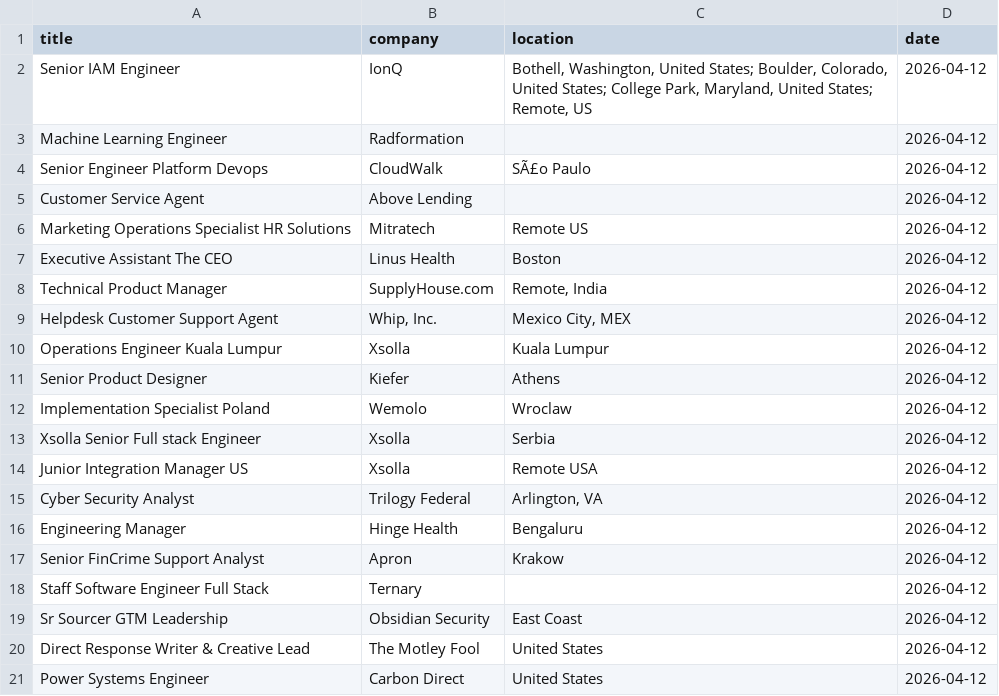
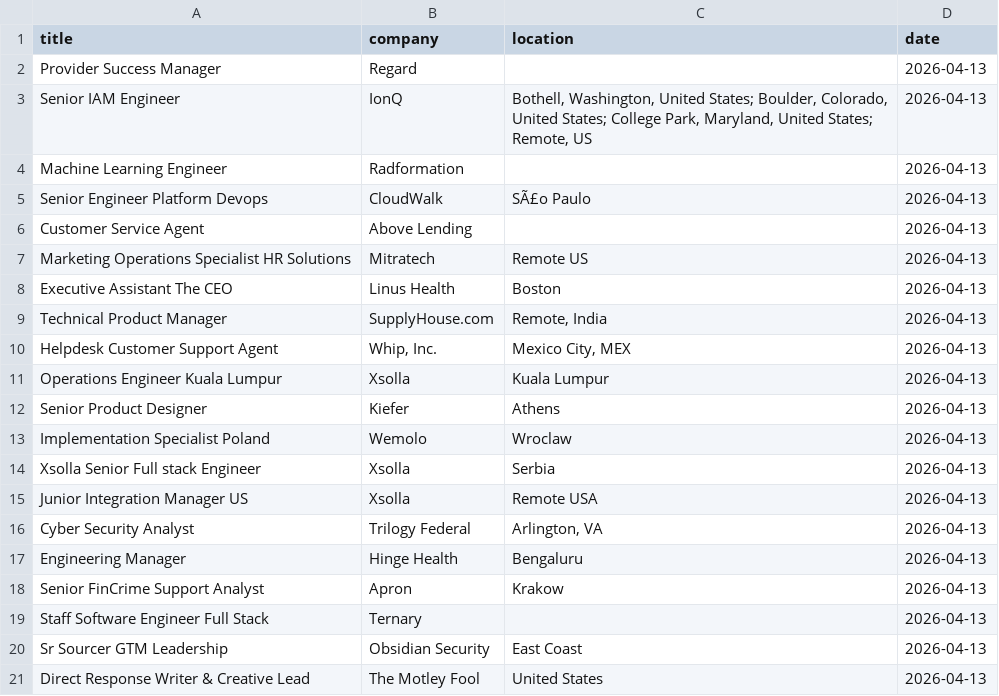
Before and after one commit to vvreddy4/Data-pipeline, a CSV file: data/raw_jobs.csv, drawn as a sheet.

```diff
--- a/data/raw_jobs.csv
+++ b/data/raw_jobs.csv
@@ -1,21 +1,21 @@
 title,company,location,date
-Senior IAM Engineer,IonQ,"Bothell, Washington, United States; Boulder, Colorado, United States; College Park, Maryland, United States; Remote, US",2026-04-12
-Machine Learning Engineer,Radformation,,2026-04-12
-Senior Engineer Platform Devops,CloudWalk,SÃ£o Paulo,2026-04-12
-Customer Service Agent,Above Lending,,2026-04-12
-Marketing Operations Specialist HR Solutions,Mitratech,Remote US,2026-04-12
-Executive Assistant The CEO,Linus Health,Boston,2026-04-12
-Technical Product Manager,SupplyHouse.com,"Remote, India",2026-04-12
-Helpdesk Customer Support Agent,"Whip, Inc.","Mexico City, MEX",2026-04-12
-Operations Engineer Kuala Lumpur,Xsolla,Kuala Lumpur,2026-04-12
-Senior Product Designer,Kiefer,Athens,2026-04-12
-Implementation Specialist Poland,Wemolo,Wroclaw,2026-04-12
-Xsolla Senior Full stack Engineer,Xsolla,Serbia,2026-04-12
-Junior Integration Manager US,Xsolla,Remote USA,2026-04-12
-Cyber Security Analyst,Trilogy Federal,"Arlington, VA",2026-04-12
-Engineering Manager,Hinge Health,Bengaluru,2026-04-12
-Senior FinCrime Support Analyst,Apron,Krakow,2026-04-12
-Staff Software Engineer Full Stack,Ternary,,2026-04-12
-Sr Sourcer GTM Leadership,Obsidian Security,East Coast,2026-04-12
-Direct Response Writer & Creative Lead,The Motley Fool,United States,2026-04-12
-Power Systems Engineer,Carbon Direct,United States,2026-04-12
+Provider Success Manager,Regard,,2026-04-13
+Senior IAM Engineer,IonQ,"Bothell, Washington, United States; Boulder, Colorado, United States; College Park, Maryland, United States; Remote, US",2026-04-13
+Machine Learning Engineer,Radformation,,2026-04-13
+Senior Engineer Platform Devops,CloudWalk,SÃ£o Paulo,2026-04-13
+Customer Service Agent,Above Lending,,2026-04-13
+Marketing Operations Specialist HR Solutions,Mitratech,Remote US,2026-04-13
+Executive Assistant The CEO,Linus Health,Boston,2026-04-13
+Technical Product Manager,SupplyHouse.com,"Remote, India",2026-04-13
+Helpdesk Customer Support Agent,"Whip, Inc.","Mexico City, MEX",2026-04-13
+Operations Engineer Kuala Lumpur,Xsolla,Kuala Lumpur,2026-04-13
+Senior Product Designer,Kiefer,Athens,2026-04-13
+Implementation Specialist Poland,Wemolo,Wroclaw,2026-04-13
+Xsolla Senior Full stack Engineer,Xsolla,Serbia,2026-04-13
+Junior Integration Manager US,Xsolla,Remote USA,2026-04-13
+Cyber Security Analyst,Trilogy Federal,"Arlington, VA",2026-04-13
+Engineering Manager,Hinge Health,Bengaluru,2026-04-13
+Senior FinCrime Support Analyst,Apron,Krakow,2026-04-13
+Staff Software Engineer Full Stack,Ternary,,2026-04-13
+Sr Sourcer GTM Leadership,Obsidian Security,East Coast,2026-04-13
+Direct Response Writer & Creative Lead,The Motley Fool,United States,2026-04-13
```
Also changed, not shown: data/cleaned_jobs.csv.
